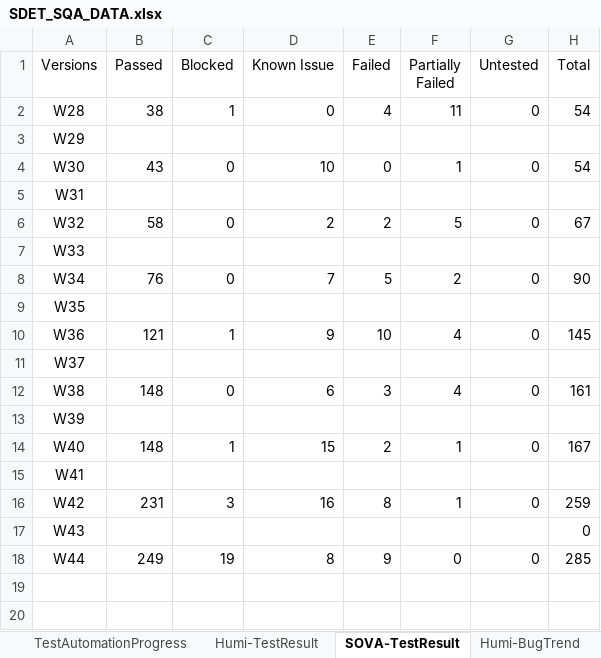
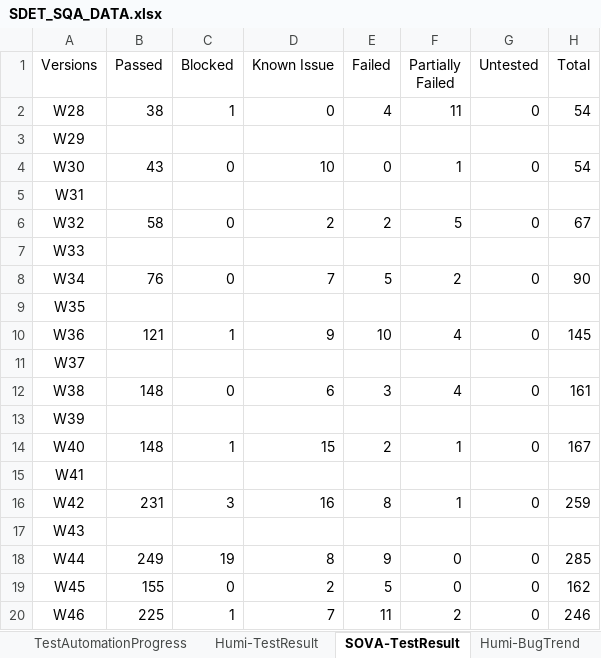
Before and after one commit to whsu45/CycleView, an Excel workbook: data/SDET_SQA_DATA.xlsx, sheet SOVA-TestResult, drawn as a sheet; values as stored, in another font and other column widths than the file's, no borders; charts and pictures and table styles not drawn; the diff names each change by its address in the sheet, - before the commit and + after, or states it on an @@ line.

```diff
--- a/data/SDET_SQA_DATA.xlsx (sheet SOVA-TestResult)
+++ b/data/SDET_SQA_DATA.xlsx (sheet SOVA-TestResult)
-H17 (Total): 0
+H17 (Total): (empty)
+row 19: W45 | 155 | 0 | 2 | 5 | 0 | 0 | 162
+row 20: W46 | 225 | 1 | 7 | 11 | 2 | 0 | 246
```
Also changed, not shown: sheet SOVA-BugTrend, sheet Humi-BugTrend, sheet SOVA-UIAutomation, sheet TestAutomationProgress, sheet Humi-TestResult, charts or pictures, 5 other files.
